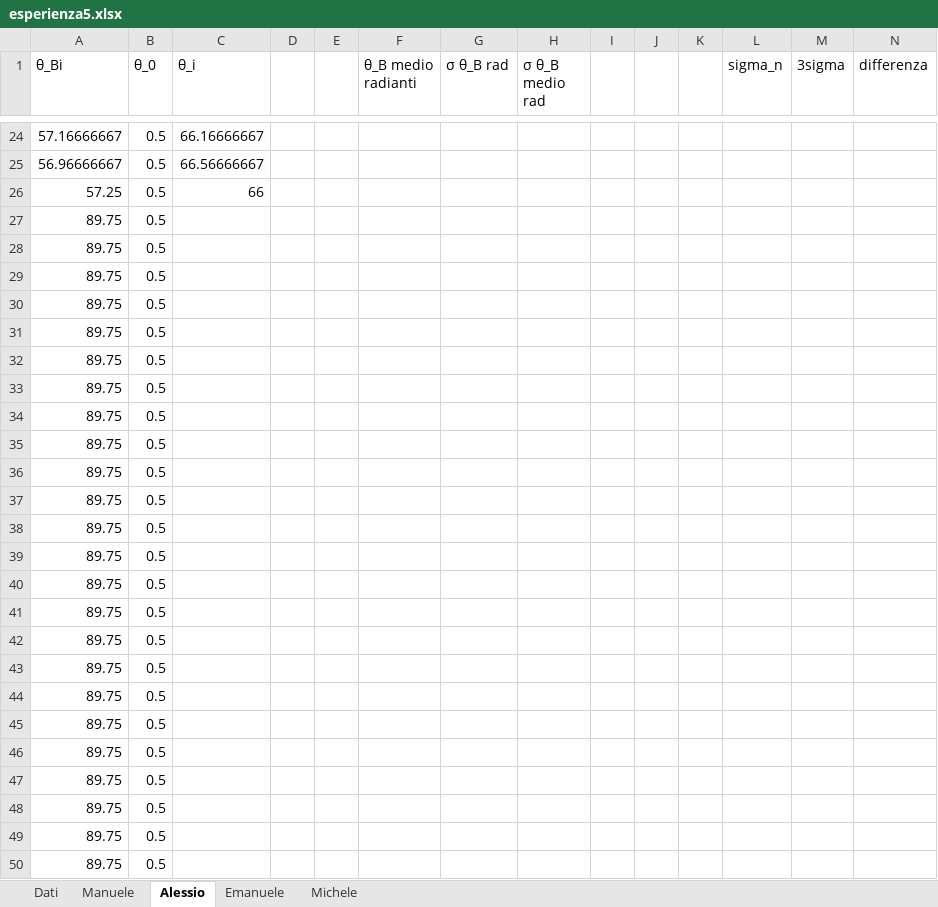
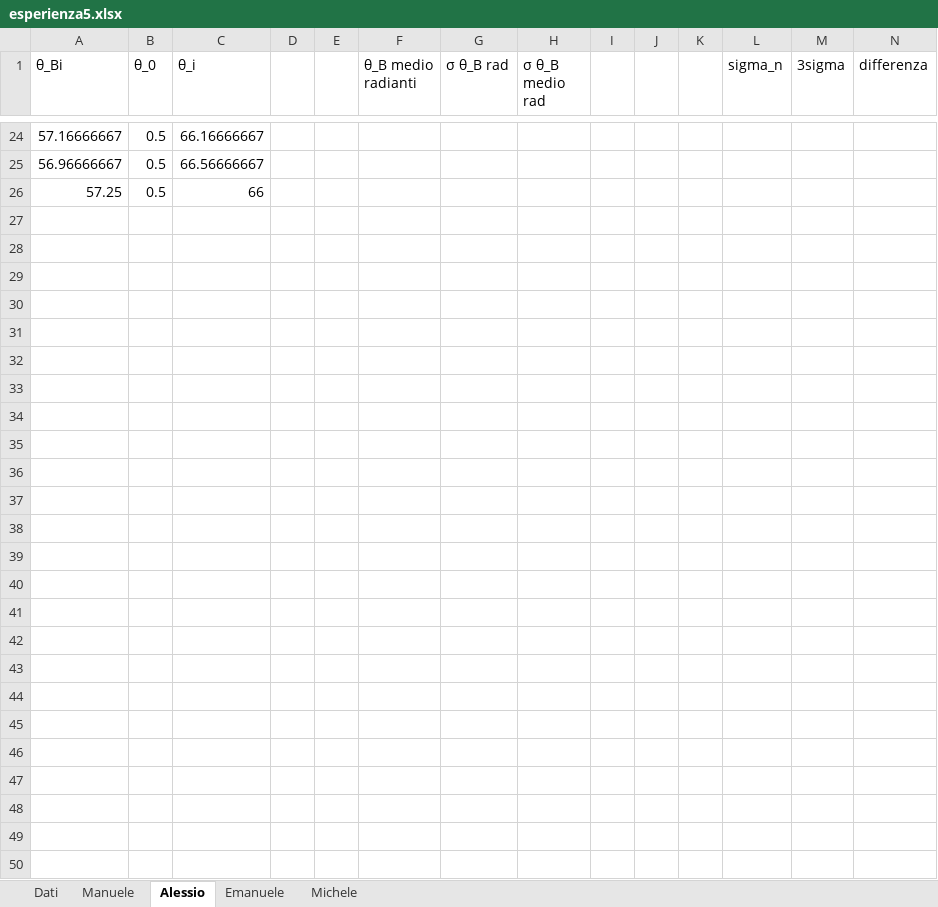
Before and after one commit to Its-mics/Laboratorio-di-Ottica, an Excel workbook: Laboratorio/esperienza5/esperienza5.xlsx, sheet Alessio, drawn as a sheet; only a part is shown, gaps mark what is left out; values as stored, in another font and other column widths than the file's, no borders; charts and pictures not drawn; the diff names each change by its address in the sheet, - before the commit and + after, or states it on an @@ line.

```diff
--- a/Laboratorio/esperienza5/esperienza5.xlsx (sheet Alessio)
+++ b/Laboratorio/esperienza5/esperienza5.xlsx (sheet Alessio)
-row 27: 89.75 | 0.5
-row 28: 89.75 | 0.5
-row 29: 89.75 | 0.5
-row 30: 89.75 | 0.5
-row 31: 89.75 | 0.5
-row 32: 89.75 | 0.5
-row 33: 89.75 | 0.5
-row 34: 89.75 | 0.5
-row 35: 89.75 | 0.5
-row 36: 89.75 | 0.5
-row 37: 89.75 | 0.5
-row 38: 89.75 | 0.5
-row 39: 89.75 | 0.5
-row 40: 89.75 | 0.5
-row 41: 89.75 | 0.5
-row 42: 89.75 | 0.5
-row 43: 89.75 | 0.5
-row 44: 89.75 | 0.5
-row 45: 89.75 | 0.5
-row 46: 89.75 | 0.5
-row 47: 89.75 | 0.5
-row 48: 89.75 | 0.5
-row 49: 89.75 | 0.5
-row 50: 89.75 | 0.5
```
Also changed, not shown: sheet Dati, sheet Emanuele, 1 other file.
